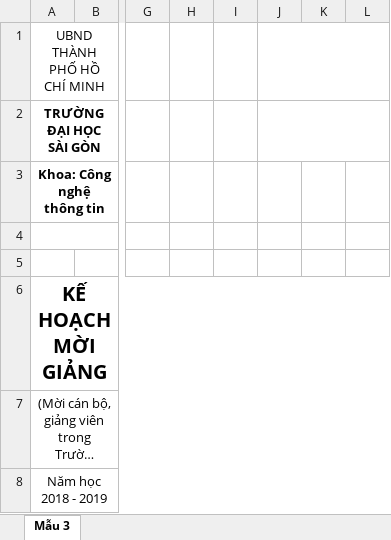
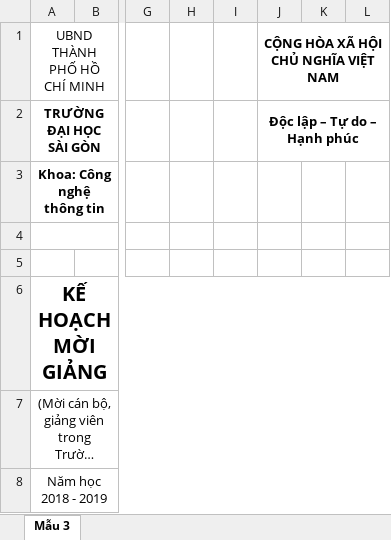
Before and after one commit to Viet-Hoa/PhanCongGiangDay, an Excel workbook: PhanCongGiangDay/PhanCongGiangDay/Templates/Mau03.xlsx, sheet Mẫu 3, drawn as a sheet; only a part is shown, gaps mark what is left out; long unchanged cells end in …; values as stored, in another font and other column widths than the file's, no borders; charts and pictures not drawn; the diff covers the shown part only; the diff names each change by its address in the sheet, - before the commit and + after, or states it on an @@ line.

```diff
--- a/PhanCongGiangDay/PhanCongGiangDay/Templates/Mau03.xlsx (sheet Mẫu 3)
+++ b/PhanCongGiangDay/PhanCongGiangDay/Templates/Mau03.xlsx (sheet Mẫu 3)
-J1: (empty)
+J1: CỘNG HÒA XÃ HỘI CHỦ NGHĨA VIỆT NAM
-J2: (empty)
+J2: Độc lập – Tự do – Hạnh phúc
```
Also changed, not shown: 36 removed rows elsewhere in this sheet, charts or pictures, PhanCongGiangDay/PhanCongGiangDay/Templates/Mau04.xlsx, 10 other files.
